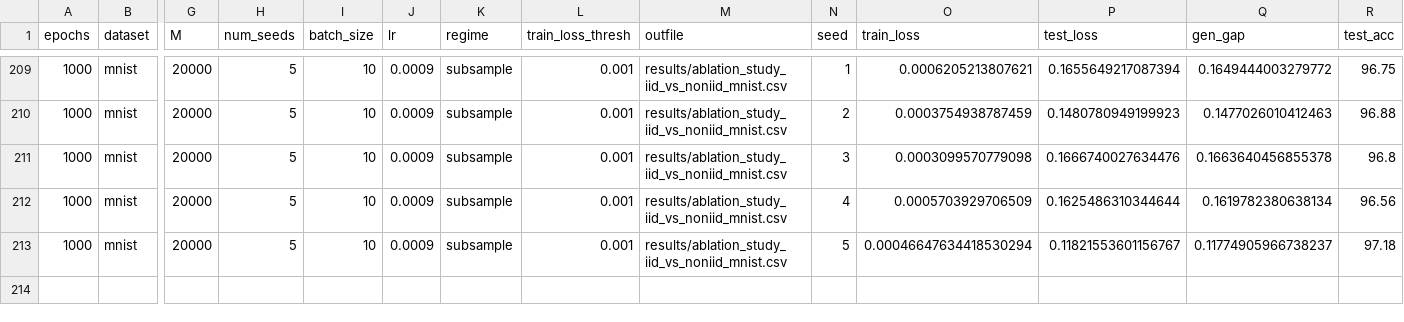
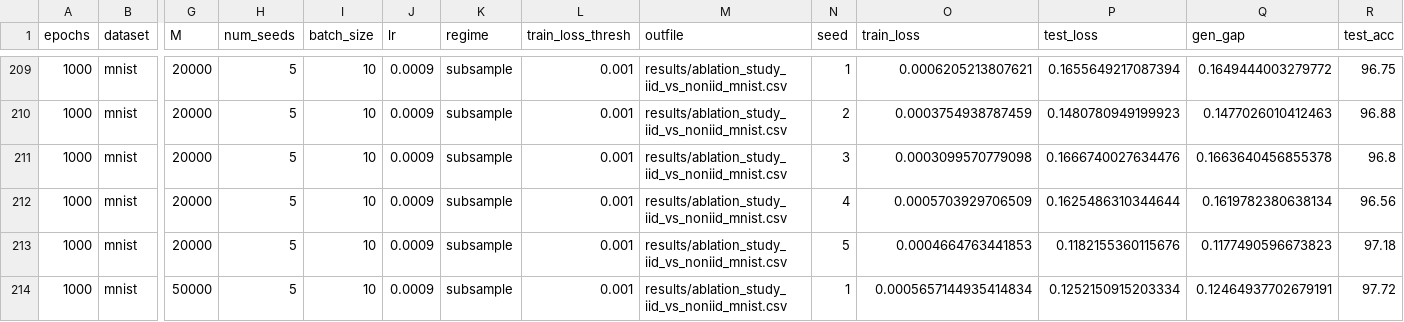
Before and after one commit to hieubkvn123/Generalization-Analysis-for-CRL-NonIID, a CSV file: results/ablation_study_iid_vs_noniid_mnist.csv, drawn as a sheet; only a part is shown, gaps mark what is left out; rows hold the shown columns only; the diff names each change by its address in the sheet, - before the commit and + after, or states it on an @@ line.

```diff
--- a/results/ablation_study_iid_vs_noniid_mnist.csv
+++ b/results/ablation_study_iid_vs_noniid_mnist.csv
-O213 (train_loss): 0.00046647634418530294
+O213 (train_loss): 0.0004664763441853
-P213 (test_loss): 0.11821553601156767
+P213 (test_loss): 0.1182155360115676
-Q213 (gen_gap): 0.11774905966738237
+Q213 (gen_gap): 0.1177490596673823
+row 214: 1000 | mnist | 50000 | 5 | 10 | 0.0009 | subsample | 0.001 | results/ablation_study_iid_vs_noniid_mnist.csv | 1 | 0.0005657144935414834 | 0.1252150915203334 | 0.12464937702679191 | 97.72
```
Also changed, not shown: 3 other files.
